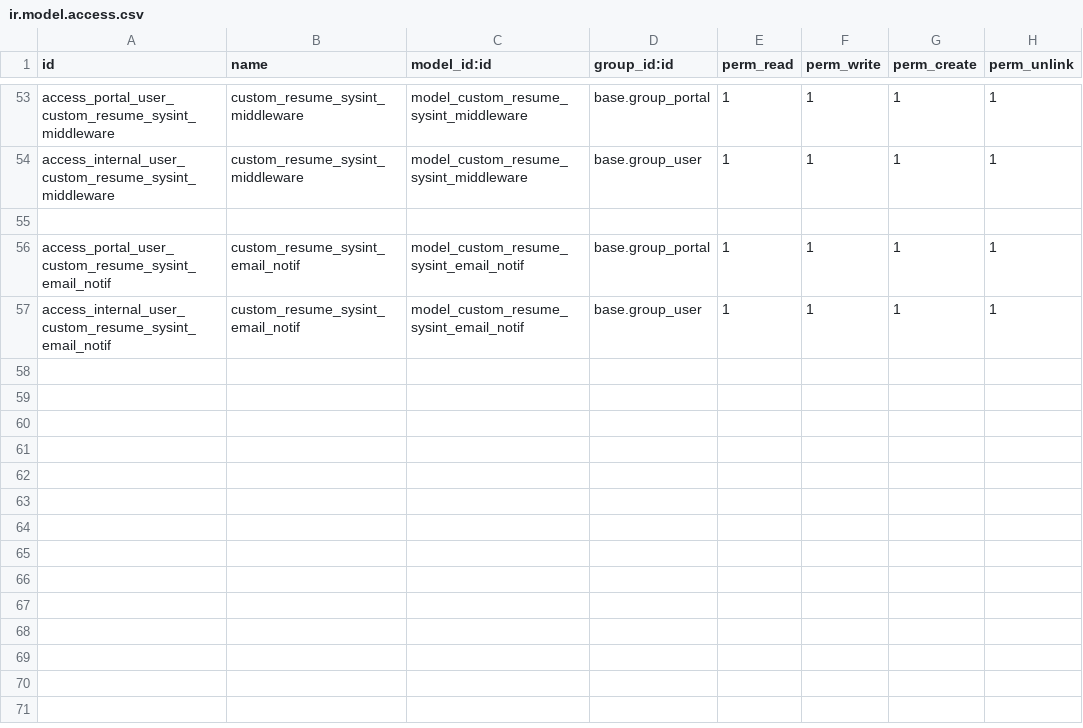
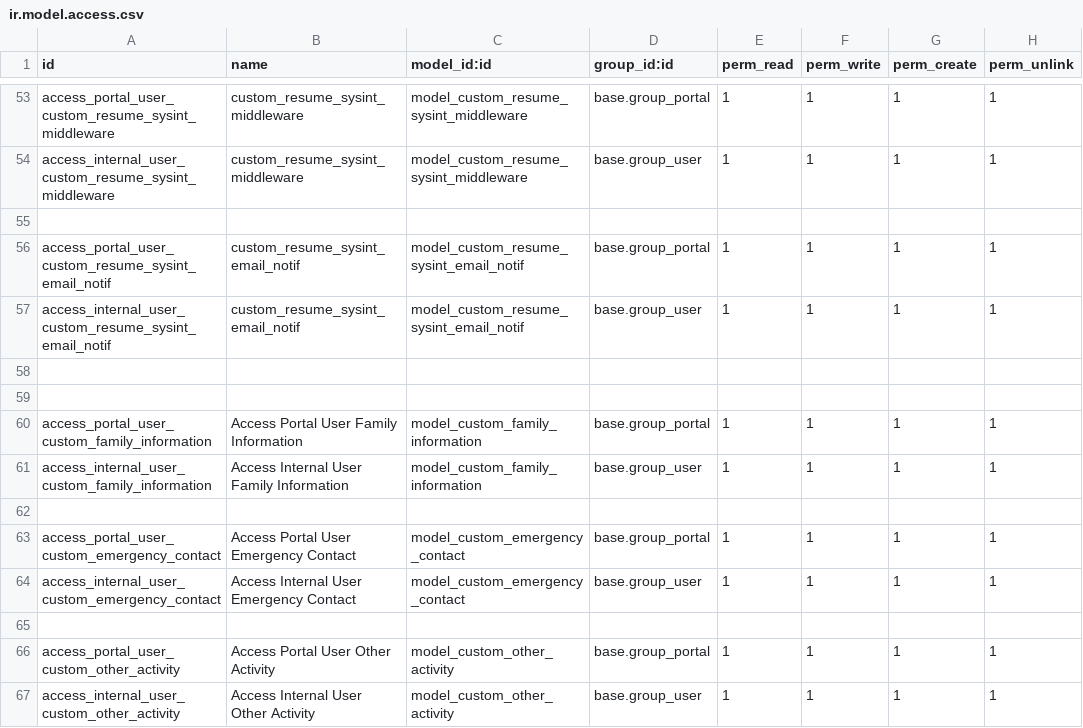
Before and after one commit to Hendra-Ikon/IKON---ODOO, a CSV file: custom_addons/ikon_talent_management/security/ir.model.access.csv, drawn as a sheet; only a part is shown, gaps mark what is left out.

```diff
--- a/custom_addons/ikon_talent_management/security/ir.model.access.csv
+++ b/custom_addons/ikon_talent_management/security/ir.model.access.csv
@@ -57 +57,11 @@ access_portal_user_custom_resume_sysint_email_notif,custom_resume_sysint_email_n
 access_internal_user_custom_resume_sysint_email_notif,custom_resume_sysint_email_notif,model_custom_resume_sysint_email_notif,base.group_user,1,1,1,1
+
+
+access_portal_user_custom_family_information,Access Portal User Family Information,model_custom_family_information,base.group_portal,1,1,1,1
+access_internal_user_custom_family_information,Access Internal User Family Information,model_custom_family_information,base.group_user,1,1,1,1
+
+access_portal_user_custom_emergency_contact,Access Portal User Emergency Contact,model_custom_emergency_contact,base.group_portal,1,1,1,1
+access_internal_user_custom_emergency_contact,Access Internal User Emergency Contact,model_custom_emergency_contact,base.group_user,1,1,1,1
+
+access_portal_user_custom_other_activity,Access Portal User Other Activity,model_custom_other_activity,base.group_portal,1,1,1,1
+access_internal_user_custom_other_activity,Access Internal User Other Activity,model_custom_other_activity,base.group_user,1,1,1,1
```
Also changed, not shown: 7 other files.
